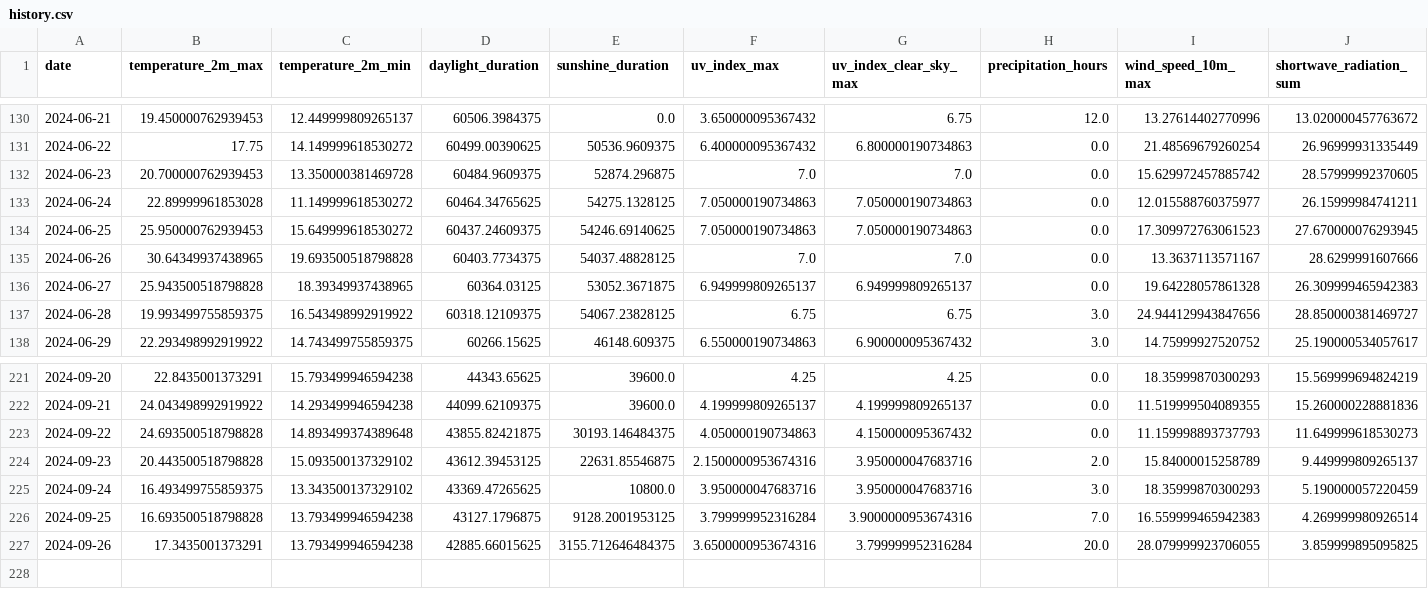
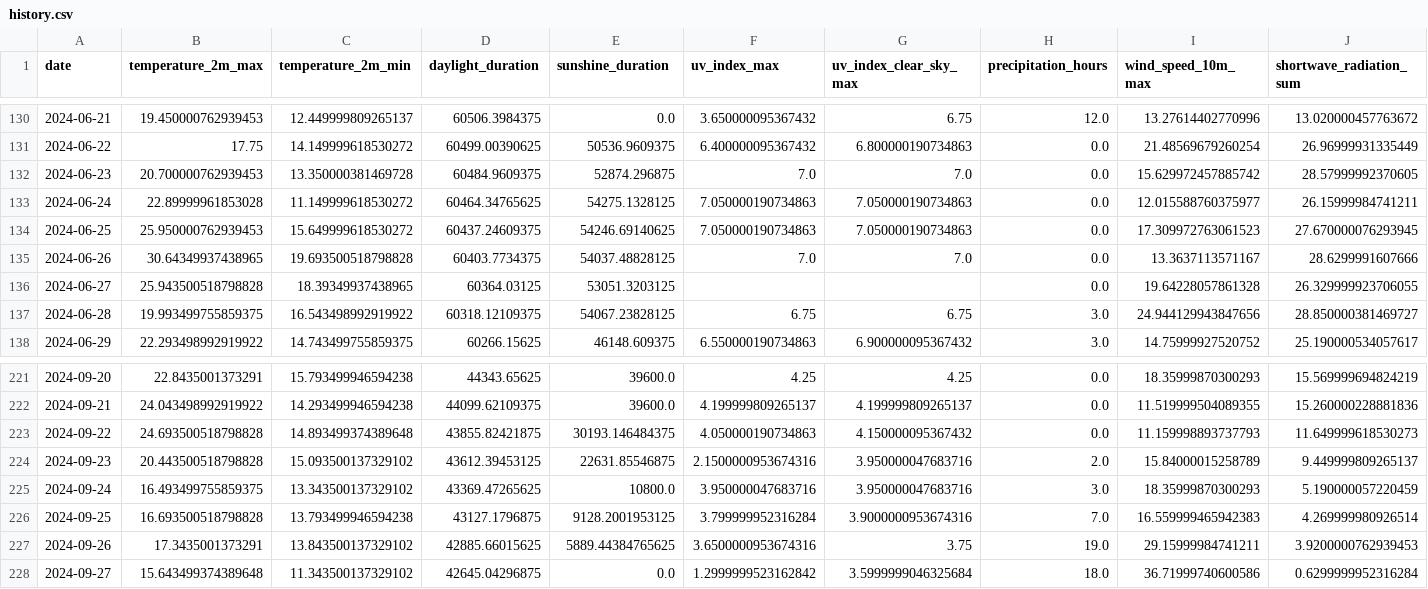
Before and after one commit to koaning/solah, a CSV file: data/history.csv, drawn as a sheet; only a part is shown, gaps mark what is left out.

```diff
--- a/data/history.csv
+++ b/data/history.csv
@@ -135,3 +135,3 @@ date,temperature_2m_max,temperature_2m_min,daylight_duration,sunshine_duration,u
 2024-06-26,30.64349937438965,19.693500518798828,60403.7734375,54037.48828125,7.0,7.0,0.0,13.3637113571167,28.6299991607666
-2024-06-27,25.943500518798828,18.39349937438965,60364.03125,53052.3671875,6.949999809265137,6.949999809265137,0.0,19.64228057861328,26.309999465942383
+2024-06-27,25.943500518798828,18.39349937438965,60364.03125,53051.3203125,,,0.0,19.64228057861328,26.329999923706055
 2024-06-28,19.993499755859375,16.543498992919922,60318.12109375,54067.23828125,6.75,6.75,3.0,24.944129943847656,28.850000381469727
@@ -226,2 +226,3 @@ date,temperature_2m_max,temperature_2m_min,daylight_duration,sunshine_duration,u
 2024-09-25,16.693500518798828,13.793499946594238,43127.1796875,9128.2001953125,3.799999952316284,3.9000000953674316,7.0,16.559999465942383,4.269999980926514
-2024-09-26,17.3435001373291,13.793499946594238,42885.66015625,3155.712646484375,3.6500000953674316,3.799999952316284,20.0,28.079999923706055,3.859999895095825
+2024-09-26,17.3435001373291,13.843500137329102,42885.66015625,5889.44384765625,3.6500000953674316,3.75,19.0,29.15999984741211,3.9200000762939453
+2024-09-27,15.643499374389648,11.343500137329102,42645.04296875,0.0,1.2999999523162842,3.5999999046325684,18.0,36.71999740600586,0.6299999952316284
```
Also changed, not shown: 1 other file.
